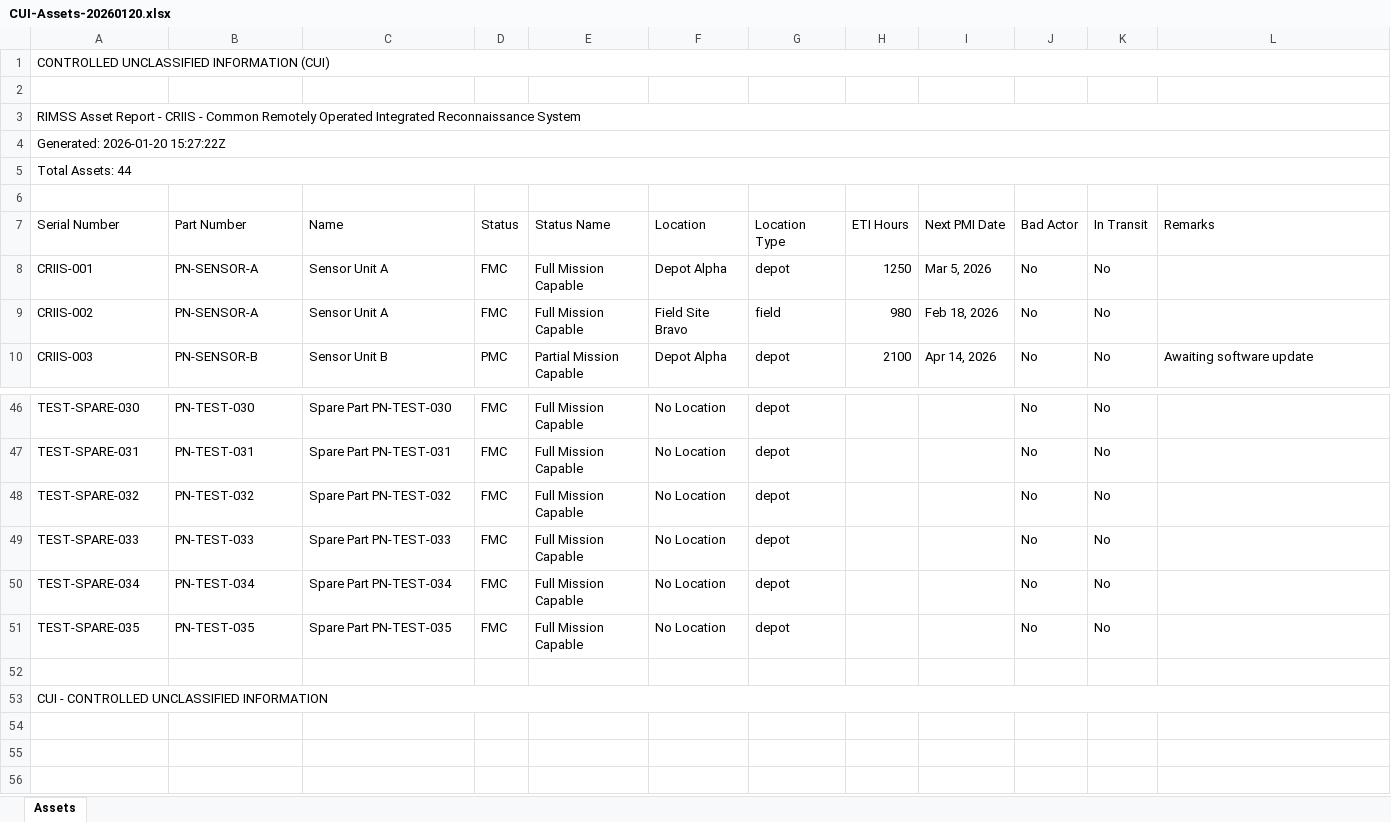
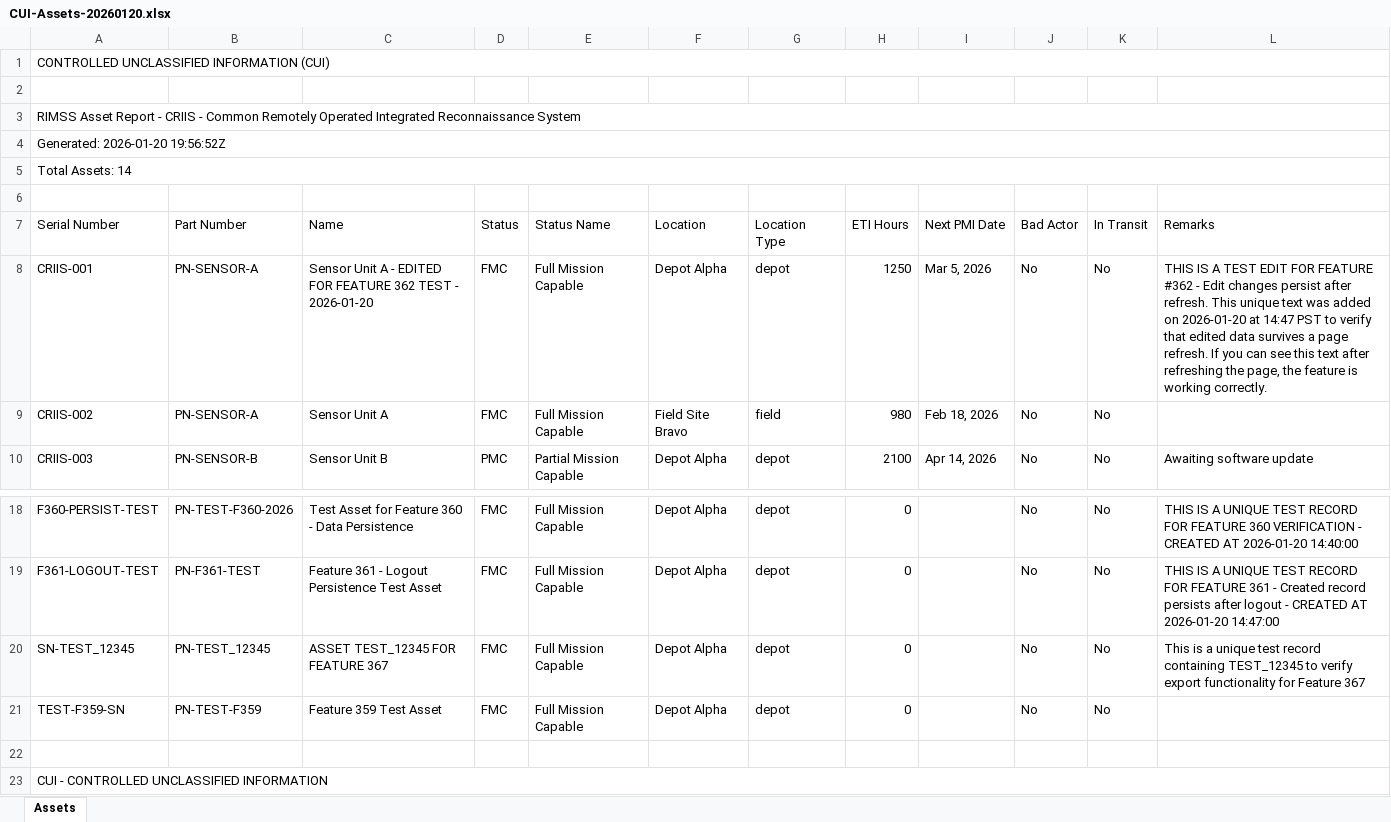
Before and after one commit to jbunji/RIMSS-autocoder, an Excel workbook: .playwright-mcp/CUI-Assets-20260120.xlsx, sheet Assets, drawn as a sheet; only a part is shown, gaps mark what is left out; values as stored, in another font and other column widths than the file's, no borders; removed rows and columns are numbered as before the commit, all else as after; the diff covers the shown part only; the diff names each change by its address in the sheet, - before the commit and + after, or states it on an @@ line.

```diff
--- a/.playwright-mcp/CUI-Assets-20260120.xlsx (sheet Assets)
+++ b/.playwright-mcp/CUI-Assets-20260120.xlsx (sheet Assets)
-A4 (Serial Number): Generated: 2026-01-20 15:27:22Z
+A4 (Serial Number): Generated: 2026-01-20 19:56:52Z
-A5 (Serial Number): Total Assets: 44
+A5 (Serial Number): Total Assets: 14
-C8 (Name): Sensor Unit A
+C8 (Name): Sensor Unit A - EDITED FOR FEATURE 362 TEST - 2026-01-20
-L8 (Remarks): (empty)
+L8 (Remarks): THIS IS A TEST EDIT FOR FEATURE #362 - Edit changes persist after refresh. This unique text was added on 2026-01-20 at 14:47 PST to verify that edited data survives a page refresh. If you can see this text after refreshing the page, the feature is working correctly.
-A18 (Serial Number): TEST-SPARE-030
+A18 (Serial Number): F360-PERSIST-TEST
-B18 (Part Number): PN-TEST-030
+B18 (Part Number): PN-TEST-F360-2026
-C18 (Name): Spare Part PN-TEST-030
+C18 (Name): Test Asset for Feature 360 - Data Persistence
-F18:F20 (Location): No Location
+F18:F20 (Location): Depot Alpha
-H18:H20 (ETI Hours): (empty)
+H18:H20 (ETI Hours): 0
-L18 (Remarks): (empty)
+L18 (Remarks): THIS IS A UNIQUE TEST RECORD FOR FEATURE 360 VERIFICATION - CREATED AT 2026-01-20 14:40:00
-A19 (Serial Number): TEST-SPARE-031
+A19 (Serial Number): F361-LOGOUT-TEST
-B19 (Part Number): PN-TEST-031
+B19 (Part Number): PN-F361-TEST
-C19 (Name): Spare Part PN-TEST-031
+C19 (Name): Feature 361 - Logout Persistence Test Asset
-L19 (Remarks): (empty)
+L19 (Remarks): THIS IS A UNIQUE TEST RECORD FOR FEATURE 361 - Created record persists after logout - CREATED AT 2026-01-20 14:47:00
-A20 (Serial Number): TEST-SPARE-032
+A20 (Serial Number): SN-TEST_12345
-B20 (Part Number): PN-TEST-032
+B20 (Part Number): PN-TEST_12345
-C20 (Name): Spare Part PN-TEST-032
+C20 (Name): ASSET TEST_12345 FOR FEATURE 367
-L20 (Remarks): (empty)
+L20 (Remarks): This is a unique test record containing TEST_12345 to verify export functionality for Feature 367
-row 49: TEST-SPARE-033 | PN-TEST-033 | Spare Part PN-TEST-033 | FMC | Full Mission Capable | No Location | depot |  |  | No | No
-row 50: TEST-SPARE-034 | PN-TEST-034 | Spare Part PN-TEST-034 | FMC | Full Mission Capable | No Location | depot |  |  | No | No
-A21 (Serial Number): TEST-SPARE-035
+A21 (Serial Number): TEST-F359-SN
-B21 (Part Number): PN-TEST-035
+B21 (Part Number): PN-TEST-F359
-C21 (Name): Spare Part PN-TEST-035
+C21 (Name): Feature 359 Test Asset
-F21 (Location): No Location
+F21 (Location): Depot Alpha
-H21 (ETI Hours): (empty)
+H21 (ETI Hours): 0
```
Also changed, not shown: 1 added row and 29 removed rows elsewhere in this sheet, 20 other files.
